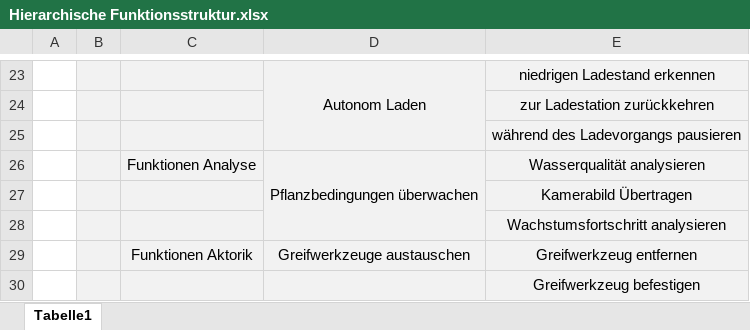
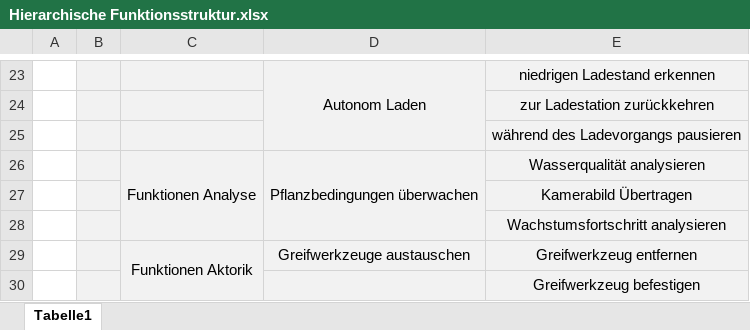
Before and after one commit to plastikpamaro/MKon, an Excel workbook: Meilenstein 2/Dokumente/Funktionsplan/Hierarchische Funktionsstruktur.xlsx, sheet Tabelle1, drawn as a sheet; only a part is shown, gaps mark what is left out; values as stored, in another font and other column widths than the file's, no borders; the diff names each change by its address in the sheet, - before the commit and + after, or states it on an @@ line.

```diff
--- a/Meilenstein 2/Dokumente/Funktionsplan/Hierarchische Funktionsstruktur.xlsx (sheet Tabelle1)
+++ b/Meilenstein 2/Dokumente/Funktionsplan/Hierarchische Funktionsstruktur.xlsx (sheet Tabelle1)
+C26:C28 merged
+C29:C30 merged
```
Also changed, not shown: 2 other files.
